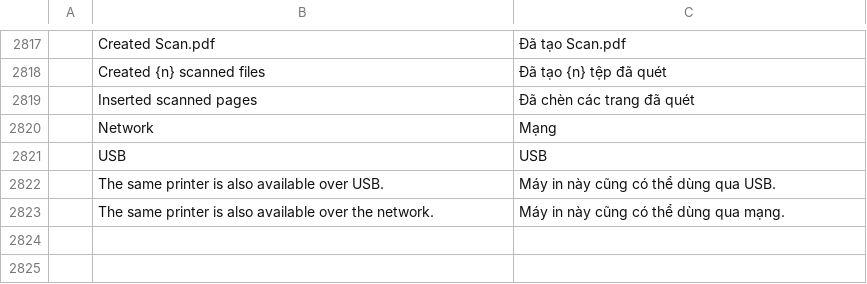
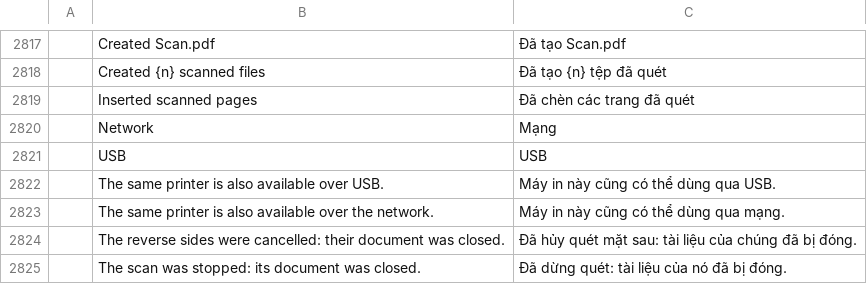
Before and after one commit to bitExploiter/pdfcraft-harmony, a TSV file: crates/ui-egui/src/i18n/vi.tsv, drawn as a sheet; only a part is shown, gaps mark what is left out; the diff names each change by its address in the sheet, - before the commit and + after, or states it on an @@ line.

```diff
--- a/crates/ui-egui/src/i18n/vi.tsv
+++ b/crates/ui-egui/src/i18n/vi.tsv
+row 2824:  | The reverse sides were cancelled: their document was closed. | Đã hủy quét mặt sau: tài liệu của chúng đã bị đóng.
+row 2825:  | The scan was stopped: its document was closed. | Đã dừng quét: tài liệu của nó đã bị đóng.
```
Also changed, not shown: crates/ui-egui/src/i18n/es.tsv, crates/ui-egui/src/i18n/lt.tsv, 3 other files.
